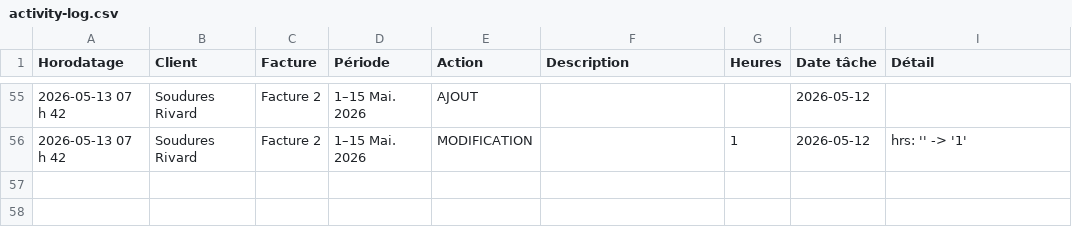
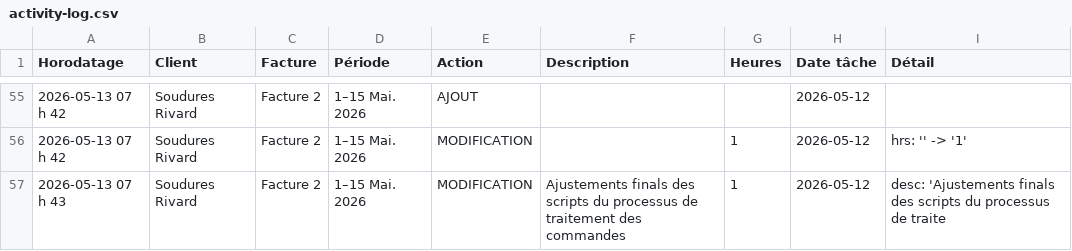
Before and after one commit to kchaouche17/billing-app, a CSV file: soudures-rivard/logs/activity-log.csv, drawn as a sheet; only a part is shown, gaps mark what is left out.

Commit message:
Activity log: 1 event

```diff
--- a/soudures-rivard/logs/activity-log.csv
+++ b/soudures-rivard/logs/activity-log.csv
@@ -56 +56,2 @@ Horodatage,Client,Facture,Période,Action,Description,Heures,Date tâche,Détail
 "2026-05-13 07 h 42","Soudures Rivard","Facture 2","1–15 Mai. 2026","MODIFICATION","","1","2026-05-12","hrs: '' -> '1'"
+"2026-05-13 07 h 43","Soudures Rivard","Facture 2","1–15 Mai. 2026","MODIFICATION","Ajustements finals des scripts du processus de traitement des commandes","1","2026-05-12","desc: 'Ajustements finals des scripts du processus de traite"
```
